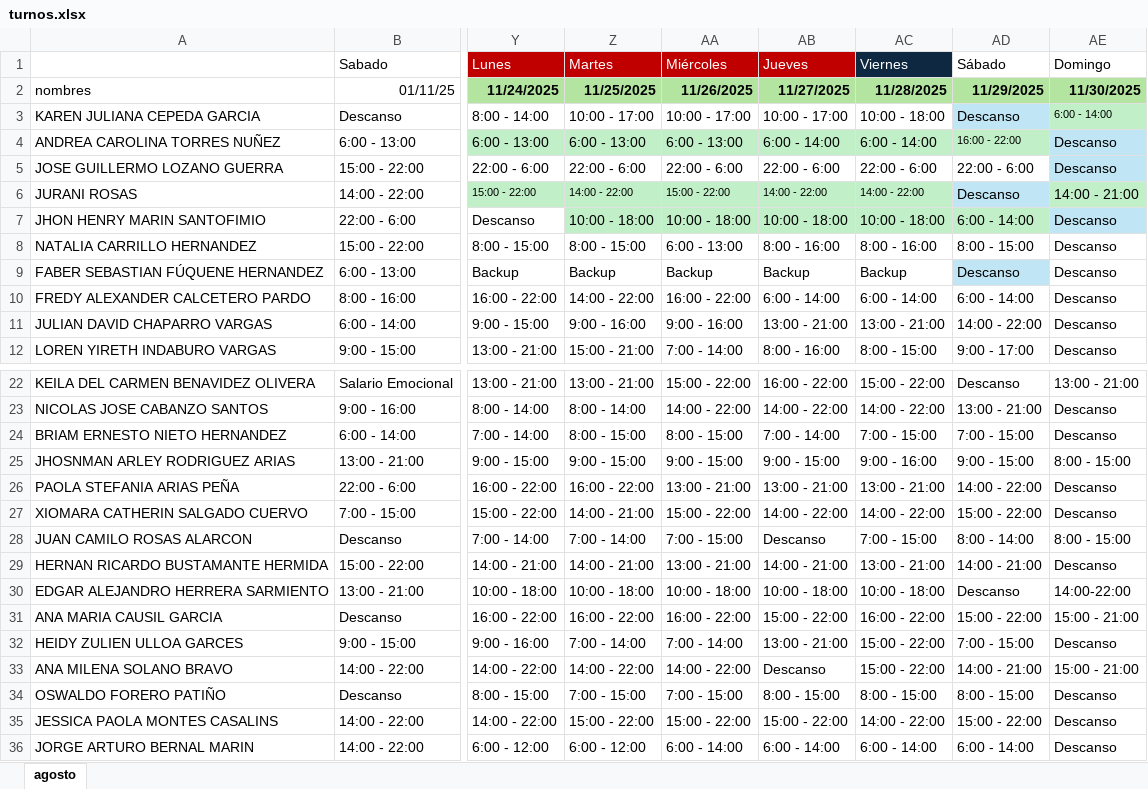
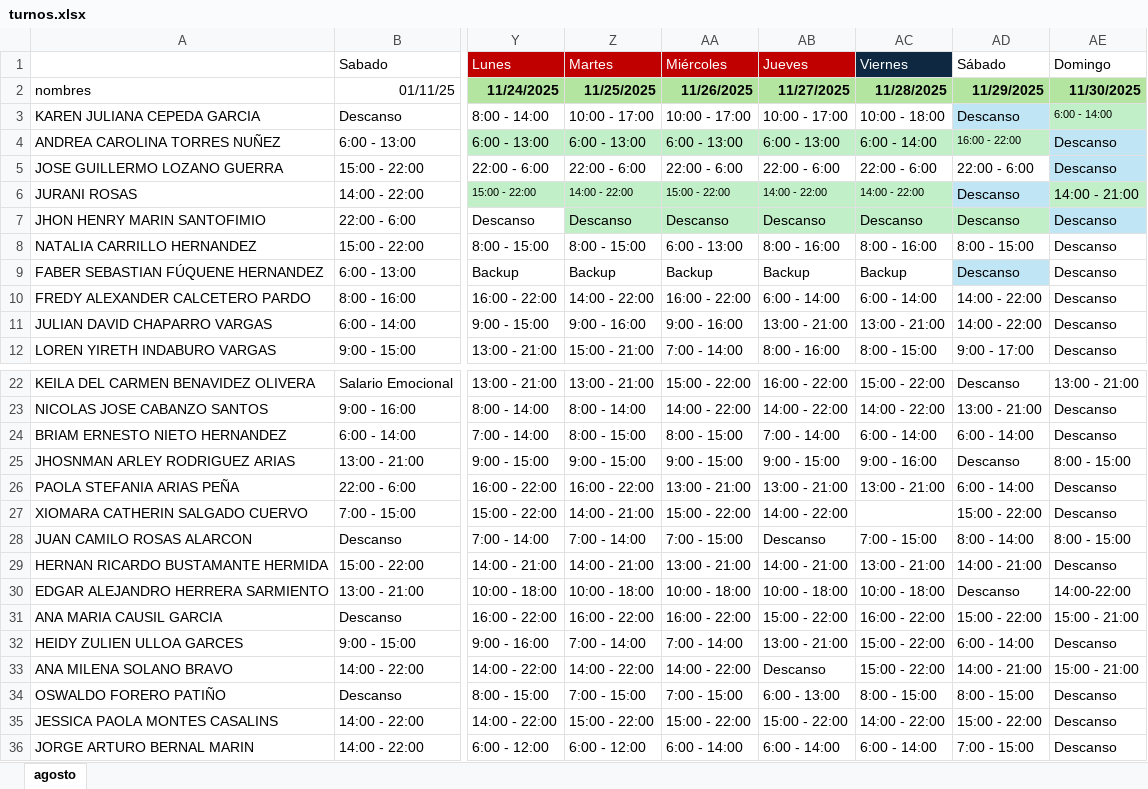
Before and after one commit to DiegoGC122/ingreso, an Excel workbook: turnos.xlsx, sheet agosto, drawn as a sheet; only a part is shown, gaps mark what is left out; values as stored, in another font and other column widths than the file's, no borders; the diff names each change by its address in the sheet, - before the commit and + after, or states it on an @@ line.

Commit message:
actualizado

```diff
--- a/turnos.xlsx (sheet agosto)
+++ b/turnos.xlsx (sheet agosto)
-AB4: 6:00 - 14:00
+AB4: 6:00 - 13:00
-Z7: 10:00 - 18:00
+Z7: Descanso
-AA7: 10:00 - 18:00
+AA7: Descanso
-AB7: 10:00 - 18:00
+AB7: Descanso
-AC7: 10:00 - 18:00
+AC7: Descanso
-AD7: 6:00 - 14:00
+AD7: Descanso
-AD10: 6:00 - 14:00
+AD10: 14:00 - 22:00
-AC24: 7:00 - 15:00
+AC24: 6:00 - 14:00
-AD24: 7:00 - 15:00
+AD24: 6:00 - 14:00
-AD25: 9:00 - 15:00
+AD25: Descanso
-AD26: 14:00 - 22:00
+AD26: 6:00 - 14:00
-AC27: 14:00 - 22:00
+AC27: (empty)
-AD32: 7:00 - 15:00
+AD32: 6:00 - 14:00
-AB34: 8:00 - 15:00
+AB34: 6:00 - 13:00
-AD36: 6:00 - 14:00
+AD36: 7:00 - 15:00
```
